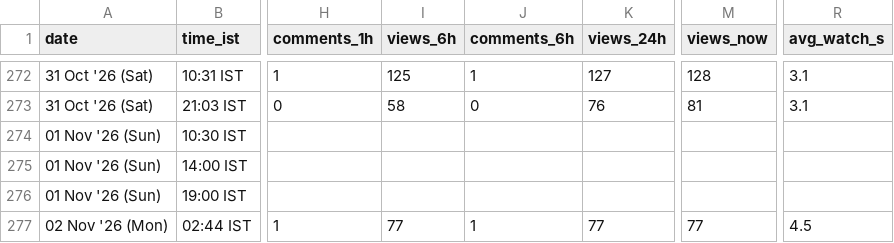
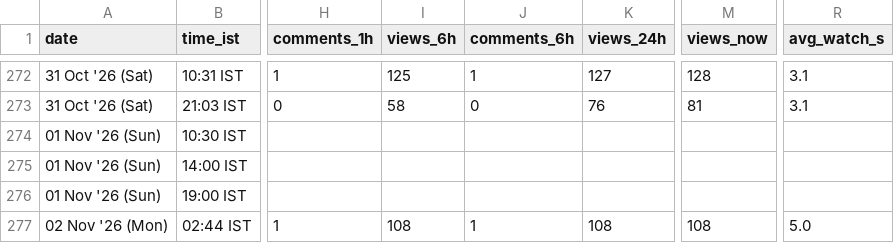
Before and after one commit to archit-akg13/architmittal.com, a CSV file: public/metrics/posts.csv, drawn as a sheet; only a part is shown, gaps mark what is left out; the diff names each change by its address in the sheet, - before the commit and + after, or states it on an @@ line.

Commit message:
metrics: hourly snapshot [skip ci]

```diff
--- a/public/metrics/posts.csv
+++ b/public/metrics/posts.csv
-I277 (views_6h): 77
+I277 (views_6h): 108
-K277 (views_24h): 77
+K277 (views_24h): 108
-M277 (views_now): 77
+M277 (views_now): 108
-R277 (avg_watch_s): 4.5
+R277 (avg_watch_s): 5.0
```
Also changed, not shown: public/metrics/daily.csv, public/metrics/status.csv.
